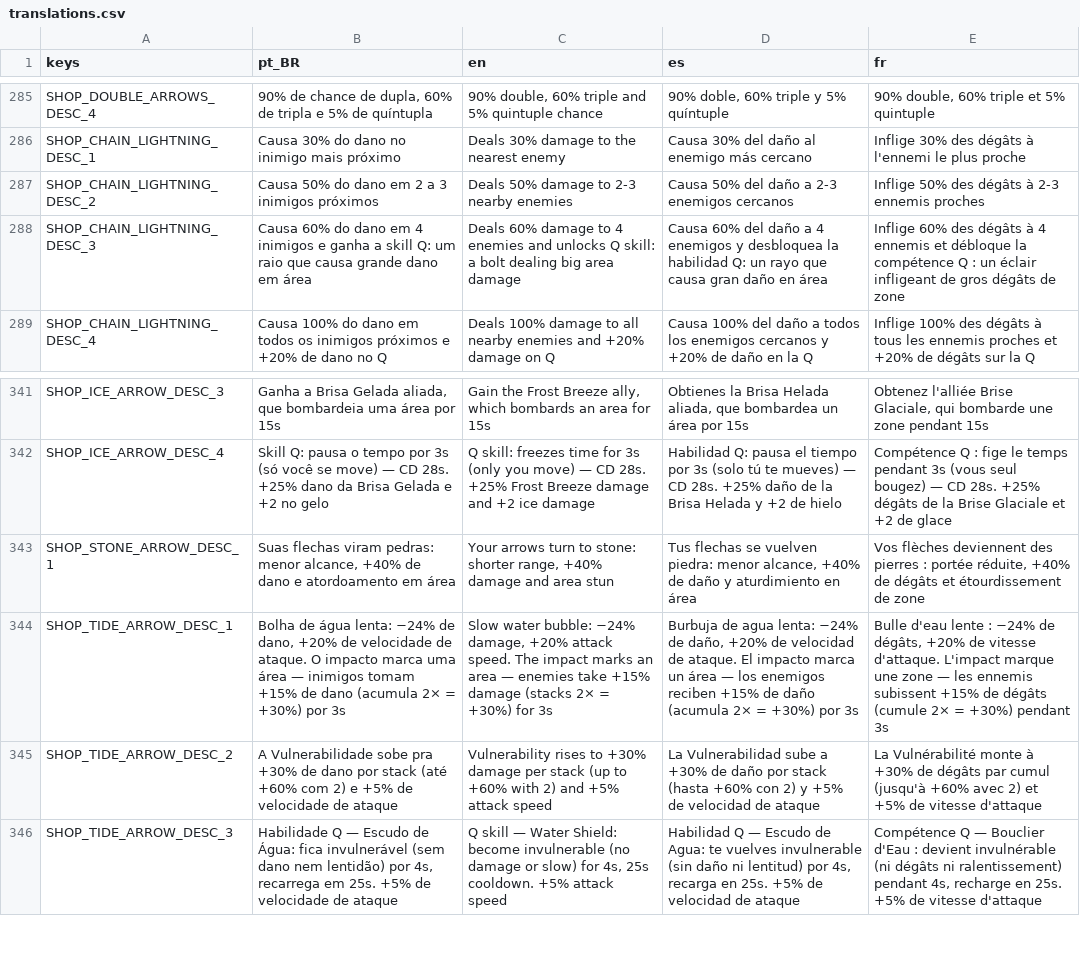
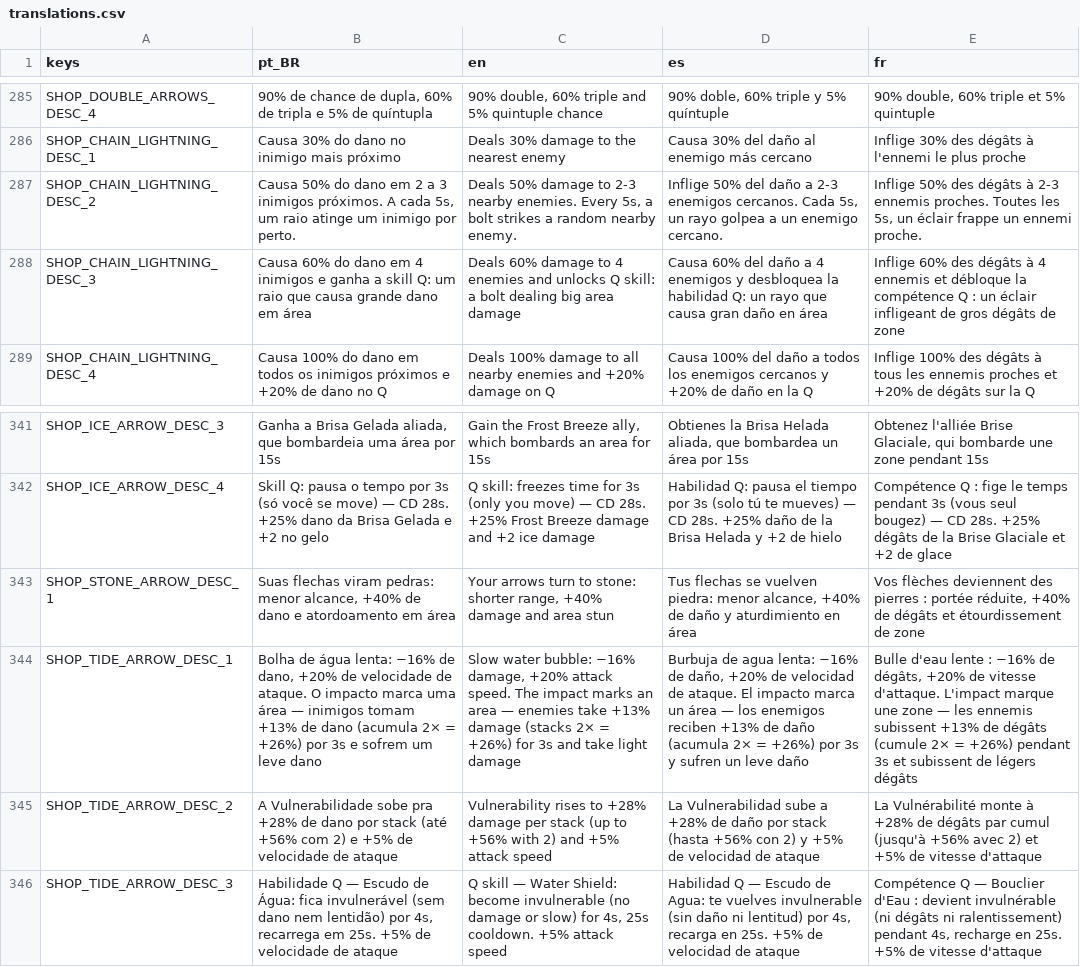
Before and after one commit to rafa-mesquita/Twilight-Quiver, a CSV file: assets/i18n/translations.csv, drawn as a sheet; only a part is shown, gaps mark what is left out; the diff names each change by its address in the sheet, - before the commit and + after, or states it on an @@ line.

```diff
--- a/assets/i18n/translations.csv
+++ b/assets/i18n/translations.csv
-B287 (pt_BR): …3 inimigos próximos
+B287 (pt_BR): …3 inimigos próximos. A cada 5s, um raio atinge um inimigo por perto.
-C287 (en): …2-3 nearby enemies
+C287 (en): …2-3 nearby enemies. Every 5s, a bolt strikes a random nearby enemy.
-D287 (es): Causa 50% del daño a 2-3 enemigos cercanos
+D287 (es): Inflige 50% del daño a 2-3 enemigos cercanos. Cada 5s, un rayo golpea a un enemigo cercano.
-E287 (fr): …2-3 ennemis proches
+E287 (fr): …2-3 ennemis proches. Toutes les 5s, un éclair frappe un ennemi proche.
-B344 (pt_BR): …água lenta: −24% de dano, +20% de velocidade de ataque. O impacto marca uma área — inimigos tomam +15% de dano (acumula 2× = +30%) por 3s
+B344 (pt_BR): …água lenta: −16% de dano, +20% de velocidade de ataque. O impacto marca uma área — inimigos tomam +13% de dano (acumula 2× = +26%) por 3s e sofrem um leve dano
-C344 (en): …water bubble: −24% damage, +20% attack speed. The impact marks an area — enemies take +15% damage (stacks 2× = +30%) for 3s
+C344 (en): …water bubble: −16% damage, +20% attack speed. The impact marks an area — enemies take +13% damage (stacks 2× = +26%) for 3s and take light damage
-D344 (es): …agua lenta: −24% de daño, +20% de velocidad de ataque. El impacto marca un área — los enemigos reciben +15% de daño (acumula 2× = +30%) por 3s
+D344 (es): …agua lenta: −16% de daño, +20% de velocidad de ataque. El impacto marca un área — los enemigos reciben +13% de daño (acumula 2× = +26%) por 3s y sufren un leve daño
-E344 (fr): …lente : −24% de dégâts, +20% de vitesse d'attaque. L'impact marque une zone — les ennemis subissent +15% de dégâts (cumule 2× = +30%) pendant 3s
+E344 (fr): …lente : −16% de dégâts, +20% de vitesse d'attaque. L'impact marque une zone — les ennemis subissent +13% de dégâts (cumule 2× = +26%) pendant 3s et subissent de légers dégâts
-B345 (pt_BR): …sobe pra +30% de dano por stack (até +60% com 2)…
+B345 (pt_BR): …sobe pra +28% de dano por stack (até +56% com 2)…
-C345 (en): …rises to +30% damage per stack (up to +60% with 2)…
+C345 (en): …rises to +28% damage per stack (up to +56% with 2)…
-D345 (es): …sube a +30% de daño por stack (hasta +60% con 2)…
+D345 (es): …sube a +28% de daño por stack (hasta +56% con 2)…
-E345 (fr): …monte à +30% de dégâts par cumul (jusqu'à +60% avec 2)…
+E345 (fr): …monte à +28% de dégâts par cumul (jusqu'à +56% avec 2)…
```
Also changed, not shown: 6 other files.
